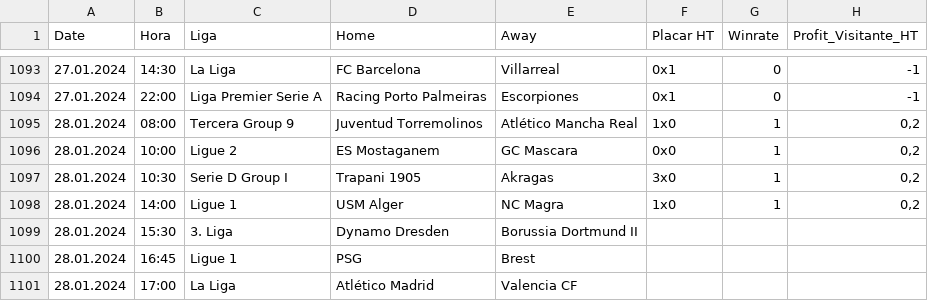
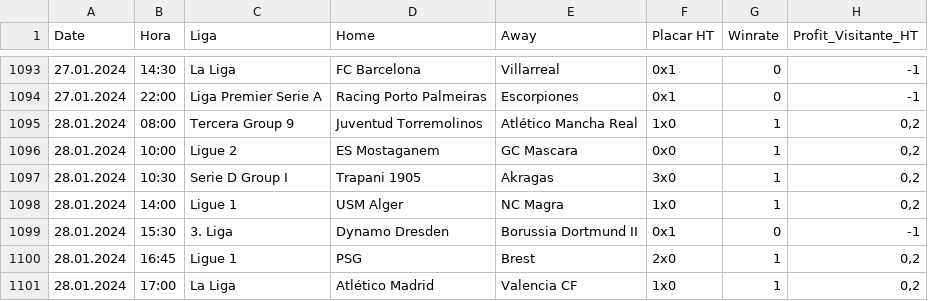
Before and after one commit to scooby75/bdfootball, a CSV file: tips_lay_zebra_ht_geral.csv, drawn as a sheet; only a part is shown, gaps mark what is left out.

```diff
--- a/tips_lay_zebra_ht_geral.csv
+++ b/tips_lay_zebra_ht_geral.csv
@@ -1098,4 +1098,4 @@ Date,Hora,Liga,Home,Away,Placar HT,Winrate,Profit_Visitante_HT
 28.01.2024,14:00,Ligue 1,USM Alger,NC Magra,1x0,1,"0,2"
-28.01.2024,15:30,3. Liga,Dynamo Dresden,Borussia Dortmund II,,,
-28.01.2024,16:45,Ligue 1,PSG,Brest,,,
-28.01.2024,17:00,La Liga,Atlético Madrid,Valencia CF,,,
+28.01.2024,15:30,3. Liga,Dynamo Dresden,Borussia Dortmund II,0x1,0,-1
+28.01.2024,16:45,Ligue 1,PSG,Brest,2x0,1,"0,2"
+28.01.2024,17:00,La Liga,Atlético Madrid,Valencia CF,1x0,1,"0,2"
```
Also changed, not shown: 1 other file.
